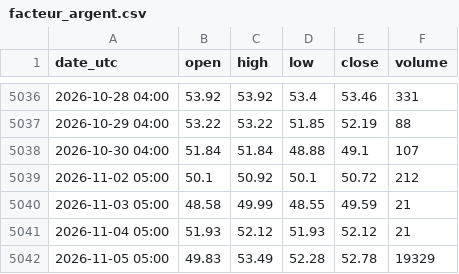
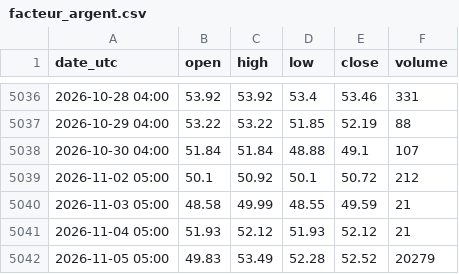
Before and after one commit to nnnnnnnnnn0/trading-or-, a CSV file: data/facteur_argent.csv, drawn as a sheet; only a part is shown, gaps mark what is left out.

```diff
--- a/data/facteur_argent.csv
+++ b/data/facteur_argent.csv
@@ -5041,2 +5041,2 @@ date_utc,open,high,low,close,volume
 2026-11-04 05:00,51.93,52.12,51.93,52.12,21
-2026-11-05 05:00,49.83,53.49,52.28,52.78,19329
+2026-11-05 05:00,49.83,53.49,52.28,52.52,20279
```
Also changed, not shown: data/facteur_dollar_dxy.csv, data/facteur_petrole_wti.csv, 3 other files.
